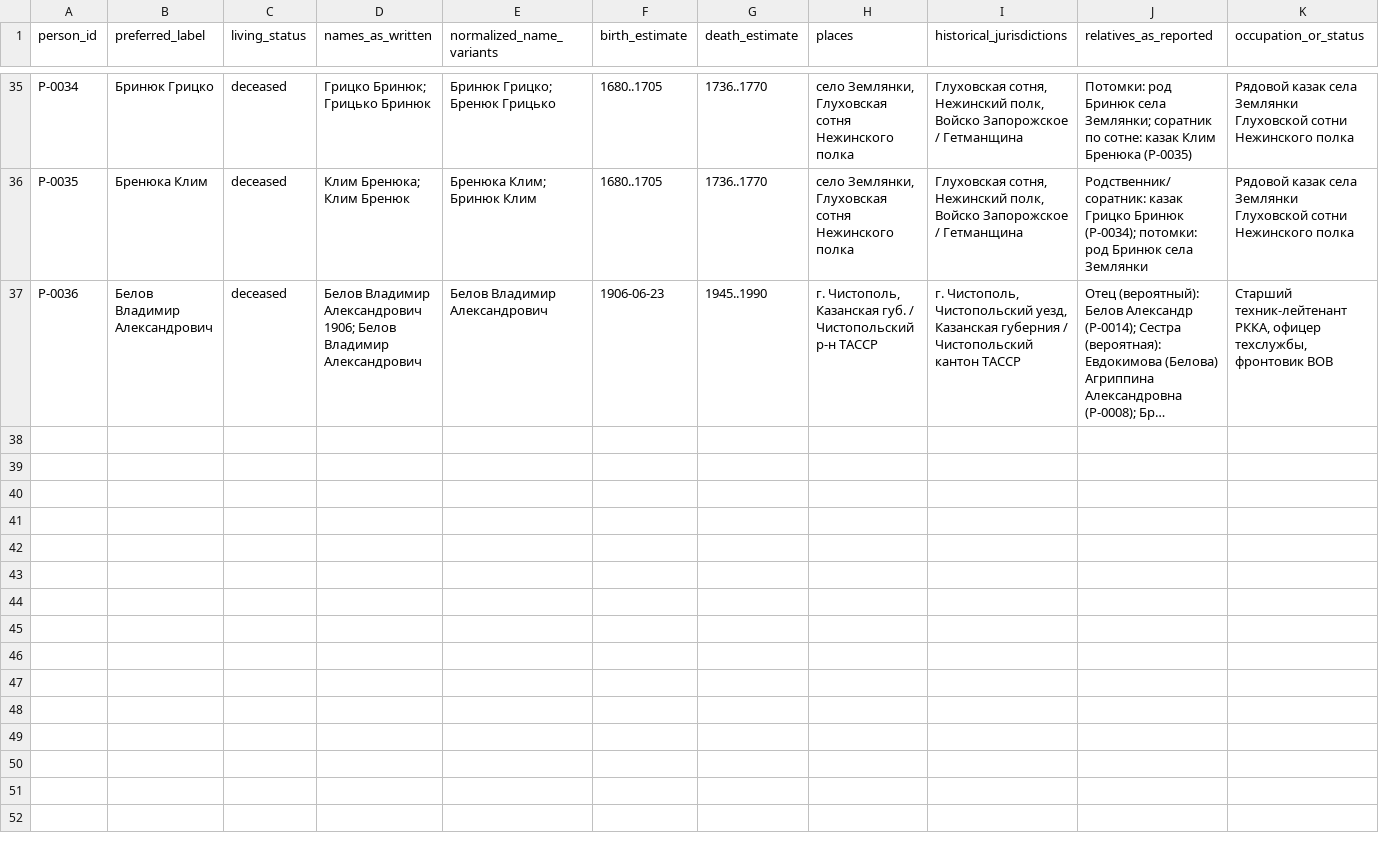
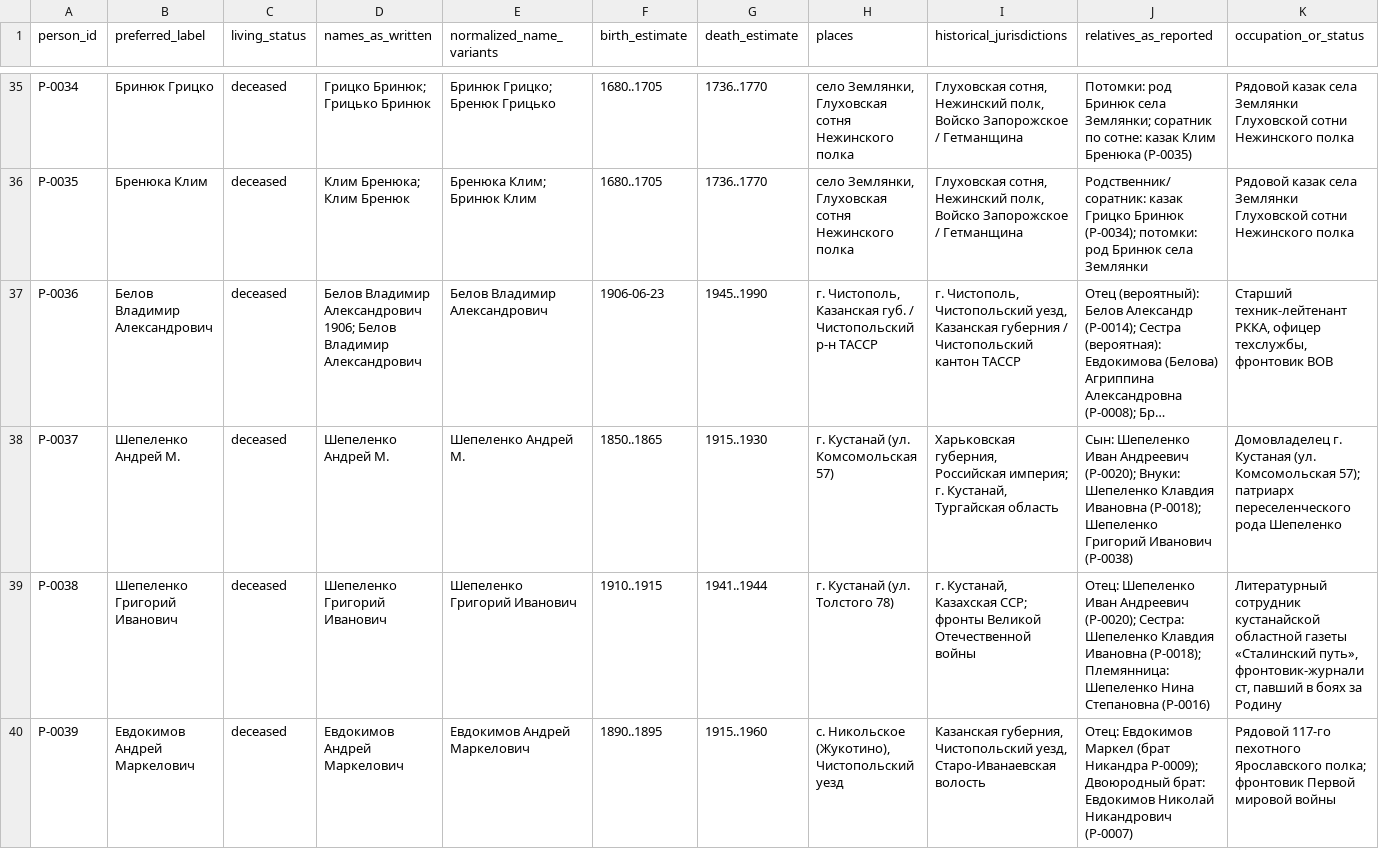
Before and after one commit to baronantonov/roots, a CSV file: person-register.csv, drawn as a sheet; only a part is shown, gaps mark what is left out; long unchanged cells end in …; rows hold the shown columns only; the diff covers the shown part only; the diff names each change by its address in the sheet, - before the commit and + after, or states it on an @@ line.

```diff
--- a/person-register.csv
+++ b/person-register.csv
+row 38: P-0037 | Шепеленко Андрей М. | deceased | Шепеленко Андрей М. | Шепеленко Андрей М. | 1850..1865 | 1915..1930 | г. Кустанай (ул. Комсомольская 57) | Харьковская губерния, Российская империя; г. Кустанай, Тургайская область | Сын: Шепеленко Иван Андреевич (P-0020); Внуки: Шепеленко Клавдия Ивановна (P-0018); Шепеленко Григорий Иванович (P-0038) | Домовладелец г. Кустаная (ул. Комсомольская 57); патриарх переселенческого рода Шепеленко
+row 39: P-0038 | Шепеленко Григорий Иванович | deceased | Шепеленко Григорий Иванович | Шепеленко Григорий Иванович | 1910..1915 | 1941..1944 | г. Кустанай (ул. Толстого 78) | г. Кустанай, Казахская ССР; фронты Великой Отечественной войны | Отец: Шепеленко Иван Андреевич (P-0020); Сестра: Шепеленко Клавдия Ивановна (P-0018); Племянница: Шепеленко Нина Степановна (P-0016) | Литературный сотрудник кустанайской областной газеты «Сталинский путь», фронтовик-журналист, павший в боях за Родину
+row 40: P-0039 | Евдокимов Андрей Маркелович | deceased | Евдокимов Андрей Маркелович | Евдокимов Андрей Маркелович | 1890..1895 | 1915..1960 | с. Никольское (Жукотино), Чистопольский уезд | Казанская губерния, Чистопольский уезд, Старо-Иванаевская волость | Отец: Евдокимов Маркел (брат Никандра P-0009); Двоюродный брат: Евдокимов Николай Никандрович (P-0007) | Рядовой 117-го пехотного Ярославского полка; фронтовик Первой мировой войны
```
Also changed, not shown: 40 edited cells elsewhere in this file, artifact-register.csv, claims-register.csv, 5 other files.
